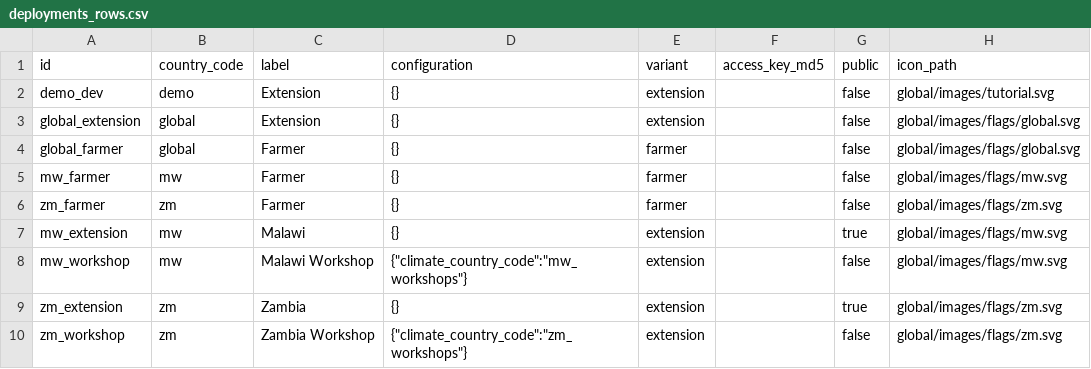
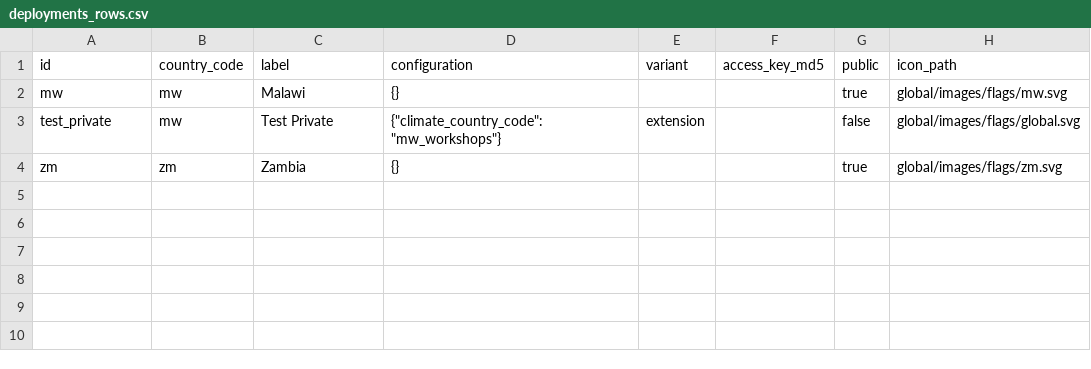
Before and after one commit to e-picsa/picsa-apps, a CSV file: apps/picsa-server/supabase/data/deployments_rows.csv, drawn as a sheet.

Commit message:
fix: seed data import

```diff
--- a/apps/picsa-server/supabase/data/deployments_rows.csv
+++ b/apps/picsa-server/supabase/data/deployments_rows.csv
@@ -1,10 +1,4 @@
 id,country_code,label,configuration,variant,access_key_md5,public,icon_path
-demo_dev,demo,Extension,{},extension,,false,global/images/tutorial.svg
-global_extension,global,Extension,{},extension,,false,global/images/flags/global.svg
-global_farmer,global,Farmer,{},farmer,,false,global/images/flags/global.svg
-mw_farmer,mw,Farmer,{},farmer,,false,global/images/flags/mw.svg
-zm_farmer,zm,Farmer,{},farmer,,false,global/images/flags/zm.svg
-mw_extension,mw,Malawi,{},extension,,true,global/images/flags/mw.svg
-mw_workshop,mw,Malawi Workshop,"{""climate_country_code"":""mw_workshops""}",extension,,false,global/images/flags/mw.svg
-zm_extension,zm,Zambia,{},extension,,true,global/images/flags/zm.svg
-zm_workshop,zm,Zambia Workshop,"{""climate_country_code"":""zm_workshops""}",extension,,false,global/images/flags/zm.svg
+mw,mw,Malawi,{},,,true,global/images/flags/mw.svg
+test_private,mw,Test Private,"{""climate_country_code"": ""mw_workshops""}",extension,,false,global/images/flags/global.svg
+zm,zm,Zambia,{},,,true,global/images/flags/zm.svg
```
Also changed, not shown: 3 other files.
